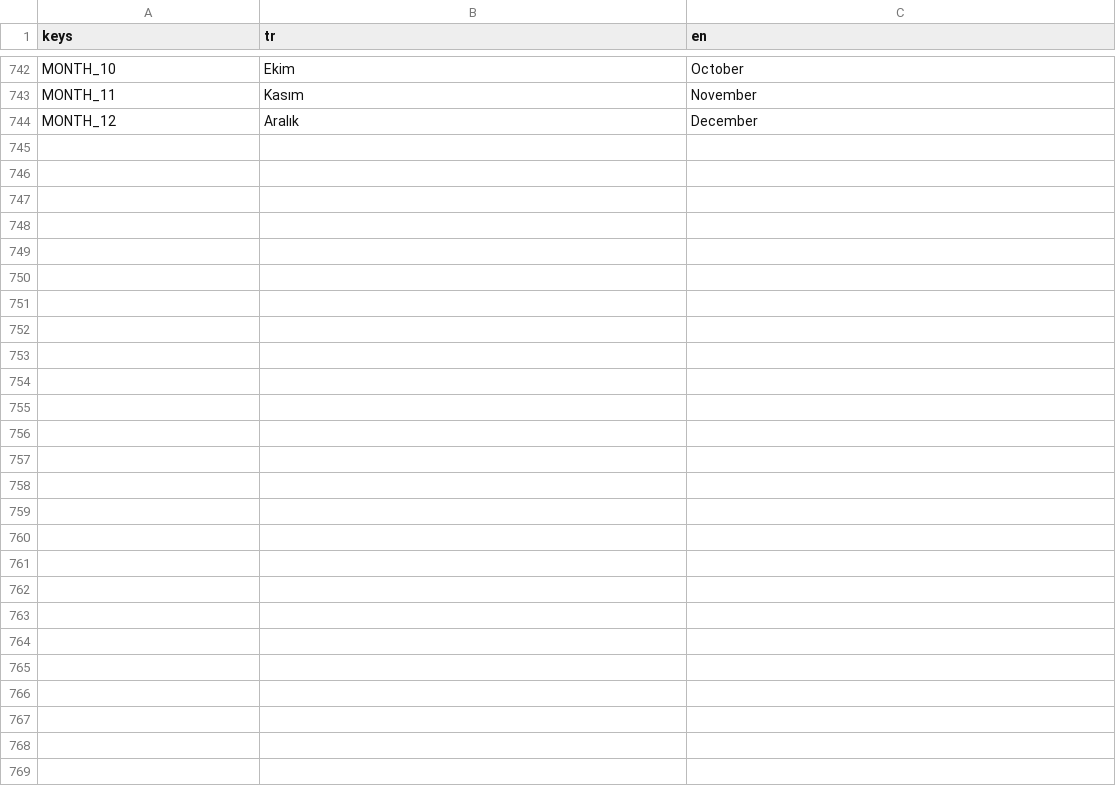
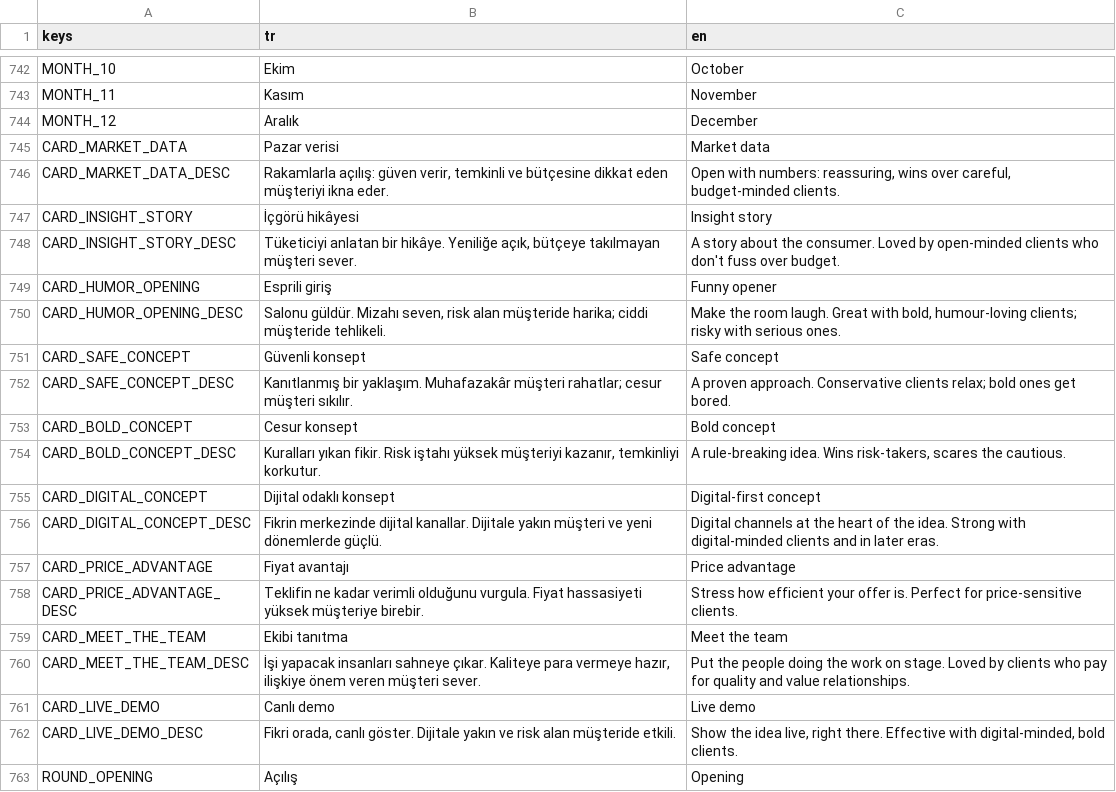
Before and after one commit to onursonmezz/AD_TYCOON, a CSV file: localization/strings.csv, drawn as a sheet; only a part is shown, gaps mark what is left out; the diff covers the shown part only; the diff names each change by its address in the sheet, - before the commit and + after, or states it on an @@ line.

```diff
--- a/localization/strings.csv
+++ b/localization/strings.csv
+row 745: CARD_MARKET_DATA | Pazar verisi | Market data
+row 746: CARD_MARKET_DATA_DESC | Rakamlarla açılış: güven verir, temkinli ve bütçesine dikkat eden müşteriyi ikna eder. | Open with numbers: reassuring, wins over careful, budget-minded clients.
+row 747: CARD_INSIGHT_STORY | İçgörü hikâyesi | Insight story
+row 748: CARD_INSIGHT_STORY_DESC | Tüketiciyi anlatan bir hikâye. Yeniliğe açık, bütçeye takılmayan müşteri sever. | A story about the consumer. Loved by open-minded clients who don't fuss over budget.
+row 749: CARD_HUMOR_OPENING | Esprili giriş | Funny opener
+row 750: CARD_HUMOR_OPENING_DESC | Salonu güldür. Mizahı seven, risk alan müşteride harika; ciddi müşteride tehlikeli. | Make the room laugh. Great with bold, humour-loving clients; risky with serious ones.
+row 751: CARD_SAFE_CONCEPT | Güvenli konsept | Safe concept
+row 752: CARD_SAFE_CONCEPT_DESC | Kanıtlanmış bir yaklaşım. Muhafazakâr müşteri rahatlar; cesur müşteri sıkılır. | A proven approach. Conservative clients relax; bold ones get bored.
+row 753: CARD_BOLD_CONCEPT | Cesur konsept | Bold concept
+row 754: CARD_BOLD_CONCEPT_DESC | Kuralları yıkan fikir. Risk iştahı yüksek müşteriyi kazanır, temkinliyi korkutur. | A rule-breaking idea. Wins risk-takers, scares the cautious.
+row 755: CARD_DIGITAL_CONCEPT | Dijital odaklı konsept | Digital-first concept
+row 756: CARD_DIGITAL_CONCEPT_DESC | Fikrin merkezinde dijital kanallar. Dijitale yakın müşteri ve yeni dönemlerde güçlü. | Digital channels at the heart of the idea. Strong with digital-minded clients and in later eras.
+row 757: CARD_PRICE_ADVANTAGE | Fiyat avantajı | Price advantage
+row 758: CARD_PRICE_ADVANTAGE_DESC | Teklifin ne kadar verimli olduğunu vurgula. Fiyat hassasiyeti yüksek müşteriye birebir. | Stress how efficient your offer is. Perfect for price-sensitive clients.
+row 759: CARD_MEET_THE_TEAM | Ekibi tanıtma | Meet the team
+row 760: CARD_MEET_THE_TEAM_DESC | İşi yapacak insanları sahneye çıkar. Kaliteye para vermeye hazır, ilişkiye önem veren müşteri sever. | Put the people doing the work on stage. Loved by clients who pay for quality and value relationships.
+row 761: CARD_LIVE_DEMO | Canlı demo | Live demo
+row 762: CARD_LIVE_DEMO_DESC | Fikri orada, canlı göster. Dijitale yakın ve risk alan müşteride etkili. | Show the idea live, right there. Effective with digital-minded, bold clients.
+row 763: ROUND_OPENING | Açılış | Opening
```
Also changed, not shown: 43 added rows elsewhere in this file, 36 other files.
